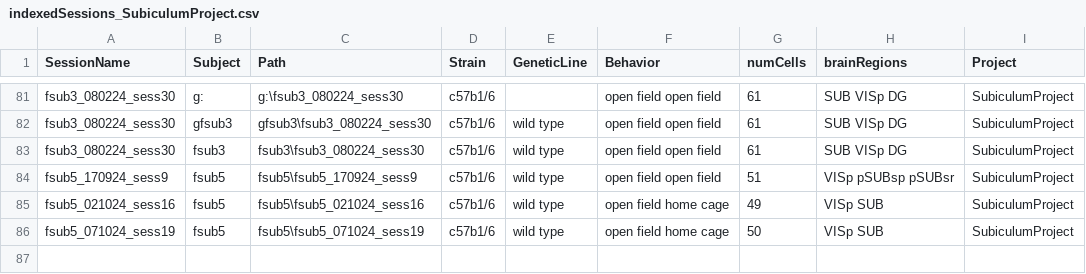
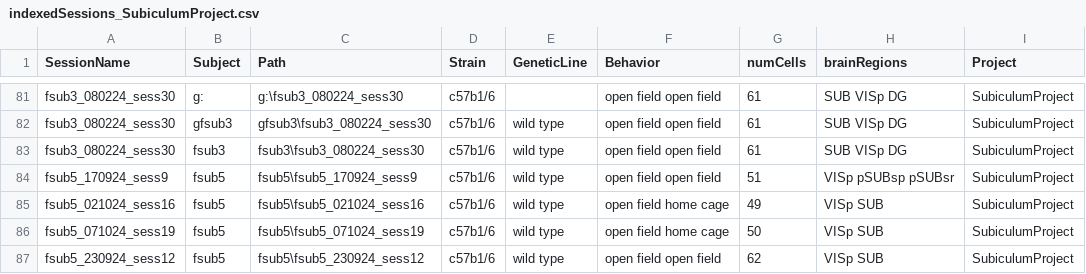
Before and after one commit to abadpablo/SubiculumProject, a CSV file: indexedSessions_SubiculumProject.csv, drawn as a sheet; only a part is shown, gaps mark what is left out.

Commit message:
Added Session: fSUB5_230924_sess12

```diff
--- a/indexedSessions_SubiculumProject.csv
+++ b/indexedSessions_SubiculumProject.csv
@@ -86 +86,2 @@ fsub5_021024_sess16,fsub5,fsub5\fsub5_021024_sess16,c57b1/6,wild type,open field
 fsub5_071024_sess19,fsub5,fsub5\fsub5_071024_sess19,c57b1/6,wild type,open field home cage,50,VISp SUB,SubiculumProject
+fsub5_230924_sess12,fsub5,fsub5\fsub5_230924_sess12,c57b1/6,wild type,open field open field,62,VISp SUB,SubiculumProject
```
